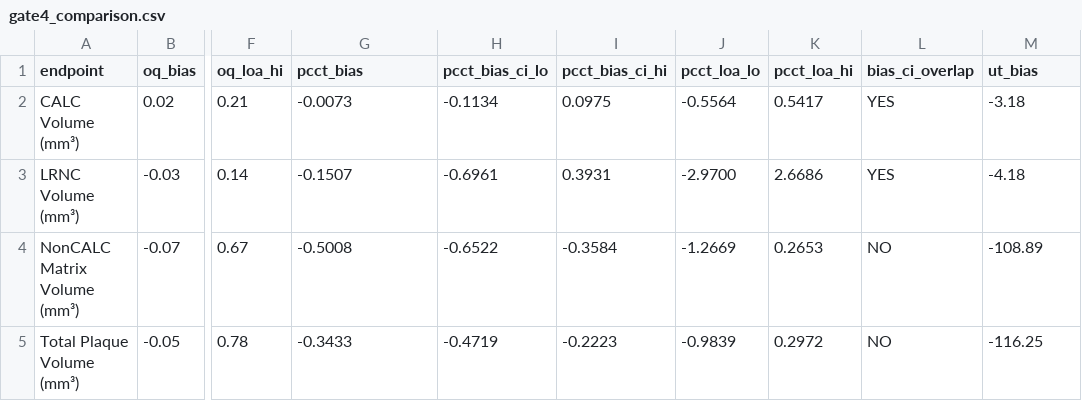
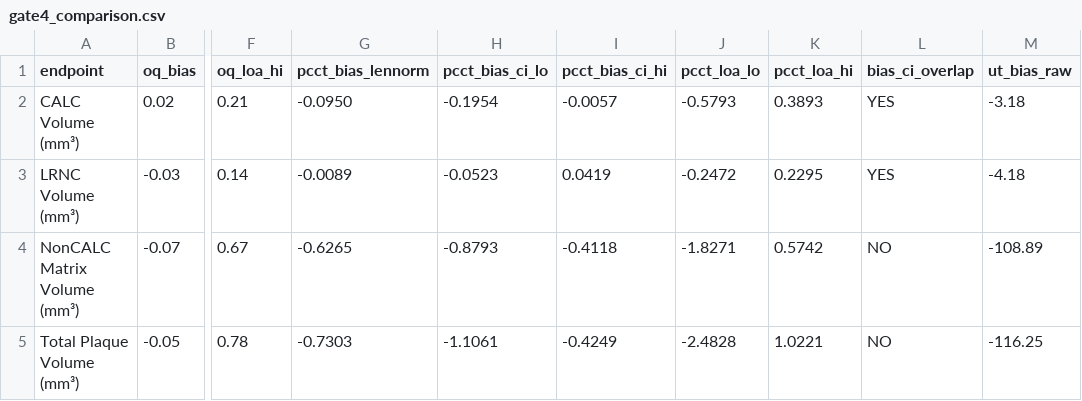
Before and after one commit to Erica-Freund-Elucid/PCCT, a CSV file: gate_results/gate4_comparison.csv, drawn as a sheet; only a part is shown, gaps mark what is left out; the diff names each change by its address in the sheet, - before the commit and + after, or states it on an @@ line.

```diff
--- a/gate_results/gate4_comparison.csv
+++ b/gate_results/gate4_comparison.csv
-G1: pcct_bias
+G1: pcct_bias_lennorm
-M1: ut_bias
+M1: ut_bias_raw
-G2 (pcct_bias_lennorm): -0.0073
+G2 (pcct_bias_lennorm): -0.0950
-H2 (pcct_bias_ci_lo): -0.1134
+H2 (pcct_bias_ci_lo): -0.1954
-I2 (pcct_bias_ci_hi): 0.0975
+I2 (pcct_bias_ci_hi): -0.0057
-J2 (pcct_loa_lo): -0.5564
+J2 (pcct_loa_lo): -0.5793
-K2 (pcct_loa_hi): 0.5417
+K2 (pcct_loa_hi): 0.3893
-G3 (pcct_bias_lennorm): -0.1507
+G3 (pcct_bias_lennorm): -0.0089
-H3 (pcct_bias_ci_lo): -0.6961
+H3 (pcct_bias_ci_lo): -0.0523
-I3 (pcct_bias_ci_hi): 0.3931
+I3 (pcct_bias_ci_hi): 0.0419
-J3 (pcct_loa_lo): -2.9700
+J3 (pcct_loa_lo): -0.2472
-K3 (pcct_loa_hi): 2.6686
+K3 (pcct_loa_hi): 0.2295
-G4 (pcct_bias_lennorm): -0.5008
+G4 (pcct_bias_lennorm): -0.6265
-H4 (pcct_bias_ci_lo): -0.6522
+H4 (pcct_bias_ci_lo): -0.8793
-I4 (pcct_bias_ci_hi): -0.3584
+I4 (pcct_bias_ci_hi): -0.4118
-J4 (pcct_loa_lo): -1.2669
+J4 (pcct_loa_lo): -1.8271
-K4 (pcct_loa_hi): 0.2653
+K4 (pcct_loa_hi): 0.5742
-G5 (pcct_bias_lennorm): -0.3433
+G5 (pcct_bias_lennorm): -0.7303
-H5 (pcct_bias_ci_lo): -0.4719
+H5 (pcct_bias_ci_lo): -1.1061
-I5 (pcct_bias_ci_hi): -0.2223
+I5 (pcct_bias_ci_hi): -0.4249
-J5 (pcct_loa_lo): -0.9839
+J5 (pcct_loa_lo): -2.4828
-K5 (pcct_loa_hi): 0.2972
+K5 (pcct_loa_hi): 1.0221
```
Also changed, not shown: 16 other files.
